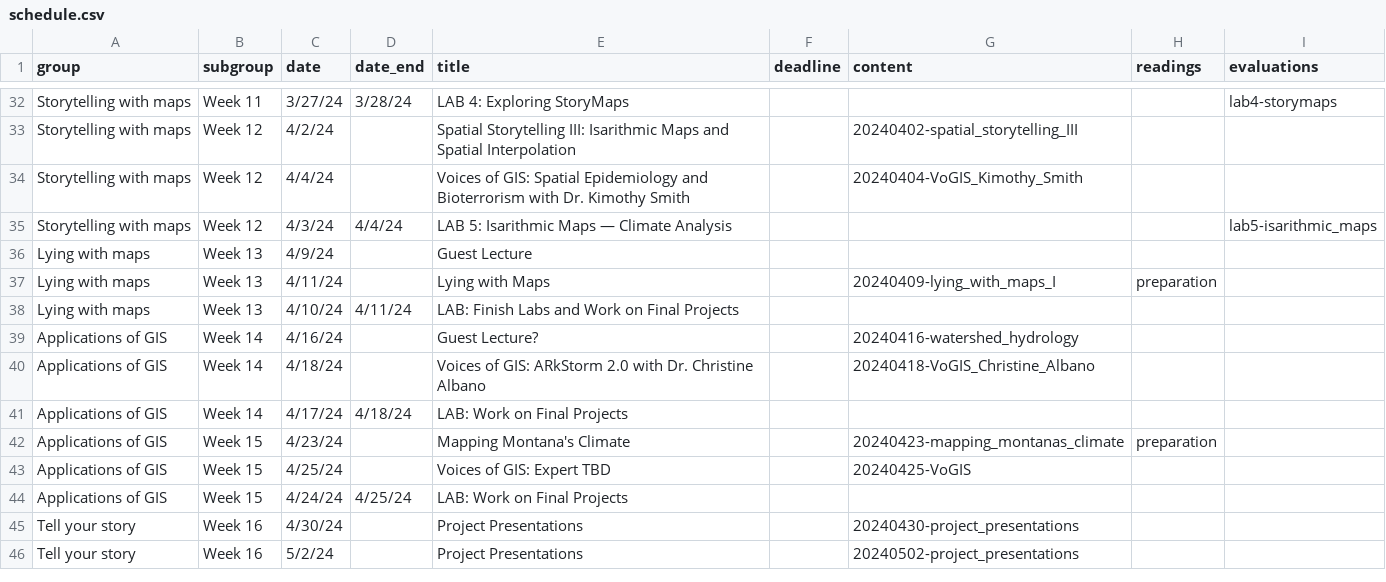
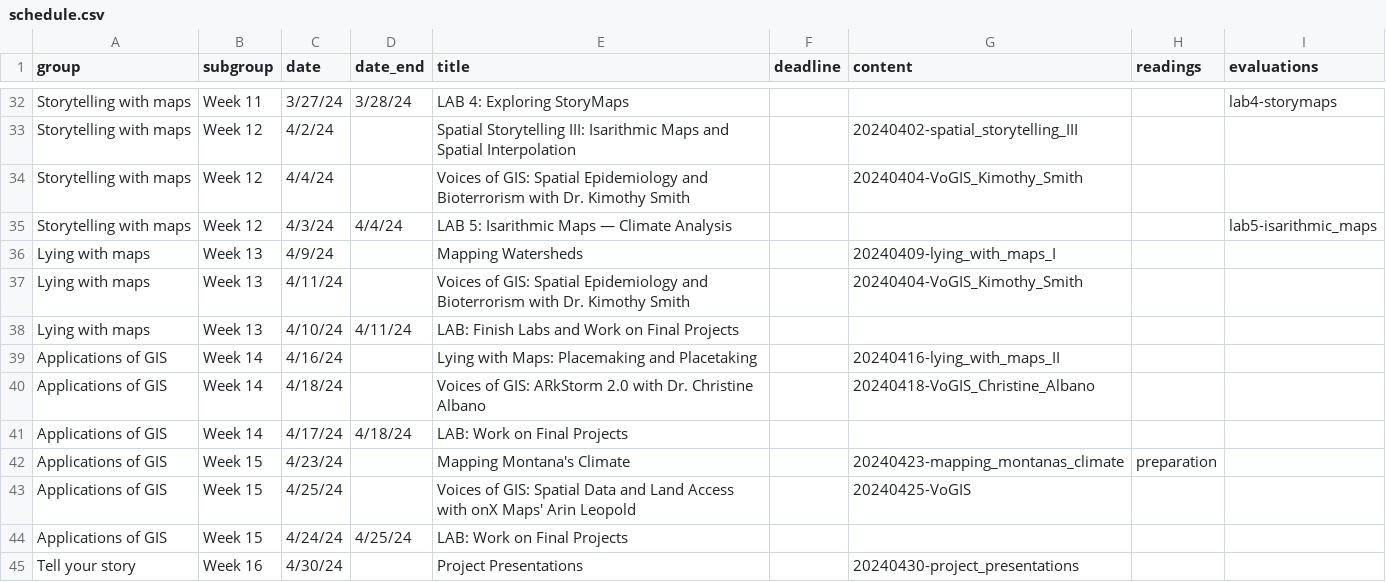
Before and after one commit to bocinsky/gisapps, a CSV file: schedule/schedule.csv, drawn as a sheet; only a part is shown, gaps mark what is left out; the shorter side is filled out with more unchanged rows.

Commit message:
hydro

```diff
--- a/schedule/schedule.csv
+++ b/schedule/schedule.csv
@@ -35,6 +35,6 @@ Storytelling with maps,Week 12,4/4/24,,Voices of GIS: Spatial Epidemiology and B
 Storytelling with maps,Week 12,4/3/24,4/4/24,LAB 5: Isarithmic Maps — Climate Analysis,,,,lab5-isarithmic_maps
-Lying with maps,Week 13,4/9/24,,Guest Lecture,,,,
-Lying with maps,Week 13,4/11/24,,Lying with Maps,,20240409-lying_with_maps_I,preparation,
+Lying with maps,Week 13,4/9/24,,Mapping Watersheds,,20240409-lying_with_maps_I,,
+Lying with maps,Week 13,4/11/24,,Voices of GIS: Spatial Epidemiology and Bioterrorism with Dr. Kimothy Smith,,20240404-VoGIS_Kimothy_Smith,,
 Lying with maps,Week 13,4/10/24,4/11/24,LAB: Finish Labs and Work on Final Projects,,,,
-Applications of GIS,Week 14,4/16/24,,Guest Lecture?,,20240416-watershed_hydrology,,
+Applications of GIS,Week 14,4/16/24,,Lying with Maps: Placemaking and Placetaking,,20240416-lying_with_maps_II,,
 Applications of GIS,Week 14,4/18/24,,Voices of GIS: ARkStorm 2.0 with Dr. Christine Albano,,20240418-VoGIS_Christine_Albano,,
@@ -42,3 +42,3 @@ Applications of GIS,Week 14,4/17/24,4/18/24,LAB: Work on Final Projects,,,,
 Applications of GIS,Week 15,4/23/24,,Mapping Montana's Climate,,20240423-mapping_montanas_climate,preparation,
-Applications of GIS,Week 15,4/25/24,,Voices of GIS: Expert TBD,,20240425-VoGIS,,
+Applications of GIS,Week 15,4/25/24,,Voices of GIS: Spatial Data and Land Access with onX Maps' Arin Leopold,,20240425-VoGIS,,
 Applications of GIS,Week 15,4/24/24,4/25/24,LAB: Work on Final Projects,,,,
```
Also changed, not shown: 36 other files.
